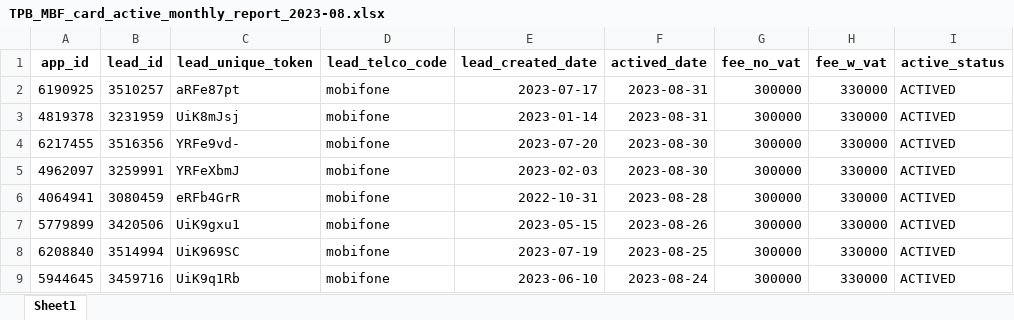
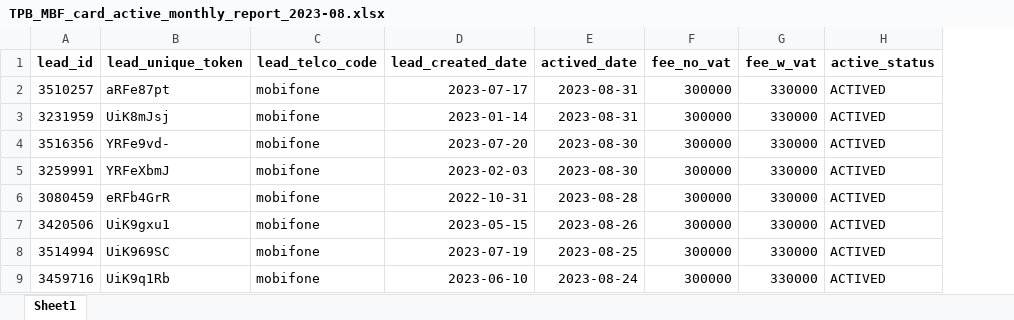
Before and after one commit to linh-nguyen-4-ts/reconcile, an Excel workbook: 06.TPB/sms_activate_card/2023-08/TPB_MBF_card_active_monthly_report_2023-08.xlsx, sheet Sheet1, drawn as a sheet; only a part is shown; values as stored, in another font and other column widths than the file's, no borders; the diff names each change by its address in the sheet, - before the commit and + after, or states it on an @@ line.

```diff
--- a/06.TPB/sms_activate_card/2023-08/TPB_MBF_card_active_monthly_report_2023-08.xlsx (sheet Sheet1)
+++ b/06.TPB/sms_activate_card/2023-08/TPB_MBF_card_active_monthly_report_2023-08.xlsx (sheet Sheet1)
-column A (app_id), rows 2-9: 6190925 | 4819378 | 6217455 | 4962097 | 4064941 | 5779899 | 6208840 | 5944645
```
Also changed, not shown: 06.TPB/drop_off/2023-08/tpb_dropoff_recon_2023-08.xlsx, 28 other files.
